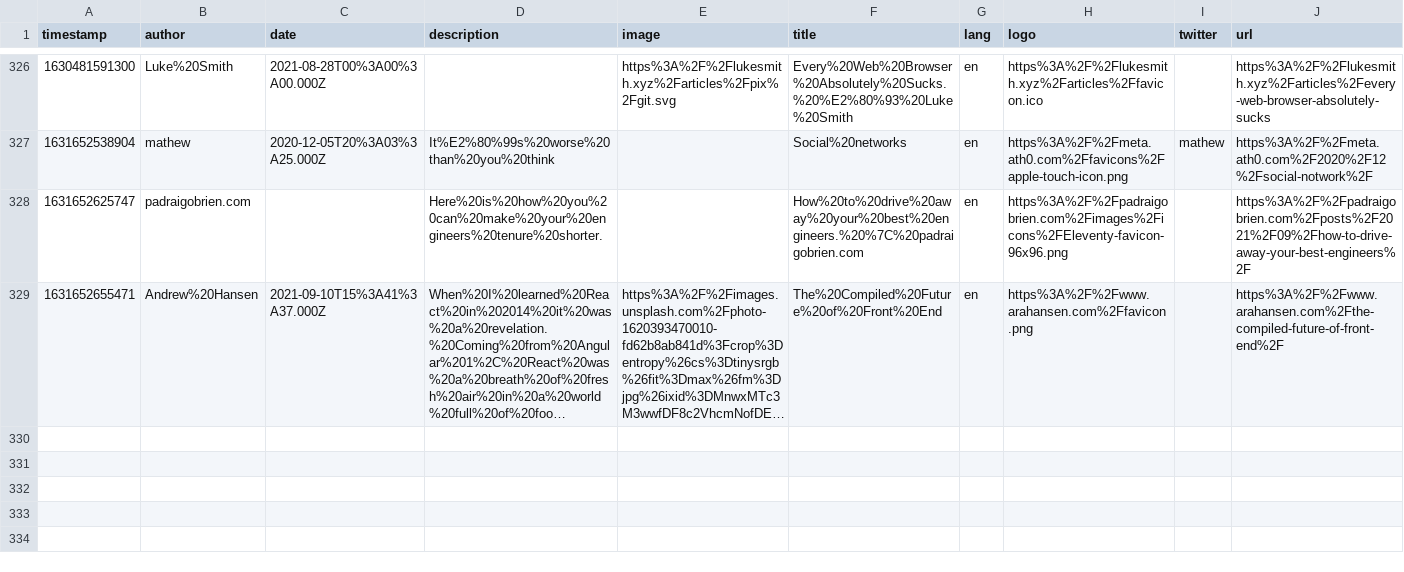
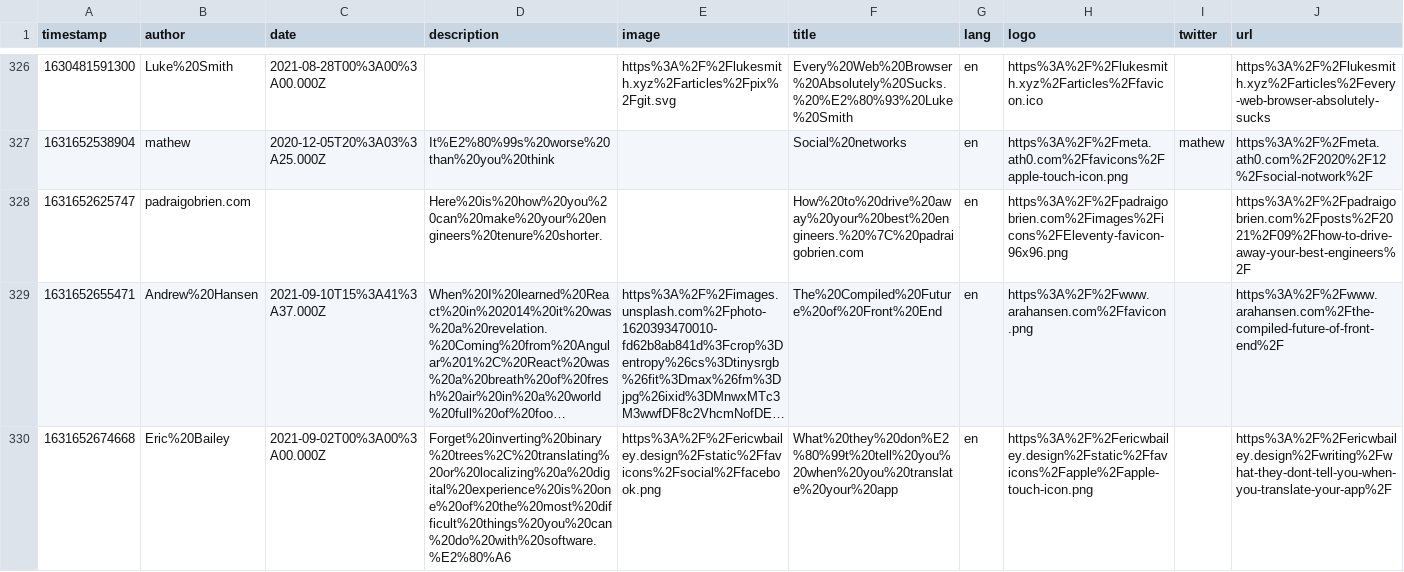
Before and after one commit to eckertalex/database, a CSV file: reading.csv, drawn as a sheet; only a part is shown, gaps mark what is left out; long unchanged cells end in …; the diff names each change by its address in the sheet, - before the commit and + after, or states it on an @@ line.

Commit message:
gitrows: Add https://ericwbailey.design/writing/what-they-dont-tell-you-when-you-translate-your-app/

```diff
--- a/reading.csv
+++ b/reading.csv
+row 330: 1631652674668 | Eric%20Bailey | 2021-09-02T00%3A00%3A00.000Z | Forget%20inverting%20binary%20trees%2C%20translating%20or%20localizing%20a%20digital%20experience%20is%20one%20of%20the%20most%20difficult%20things%20you%20can%20do%20with%20software.%E2%80%A6 | https%3A%2F%2Fericwbailey.design%2Fstatic%2Ffavicons%2Fsocial%2Ffacebook.png | What%20they%20don%E2%80%99t%20tell%20you%20when%20you%20translate%20your%20app | en | https%3A%2F%2Fericwbailey.design%2Fstatic%2Ffavicons%2Fapple%2Fapple-touch-icon.png |  | https%3A%2F%2Fericwbailey.design%2Fwriting%2Fwhat-they-dont-tell-you-when-you-translate-your-app%2F
```
